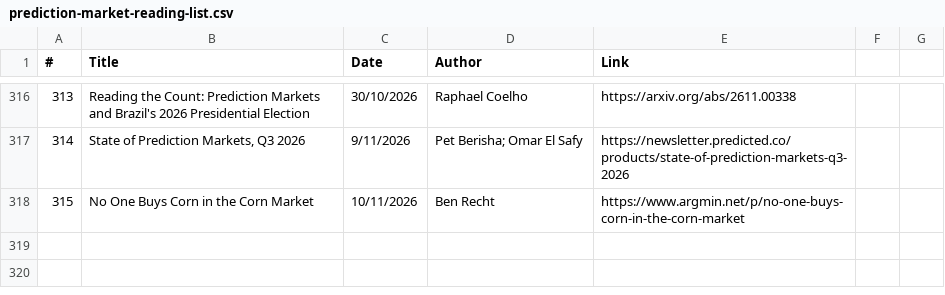
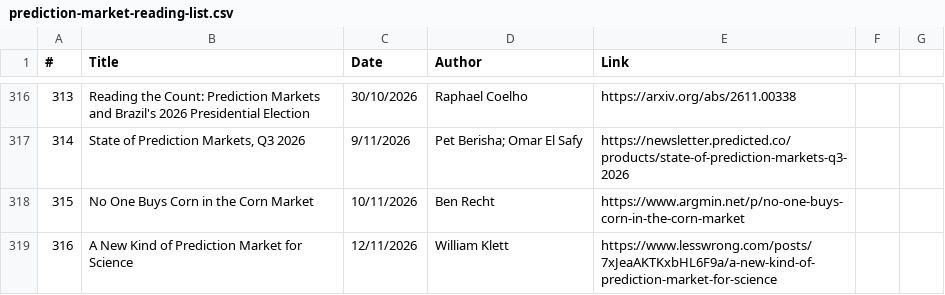
Before and after one commit to michaellwy/onprediction, a CSV file: prediction-market-reading-list.csv, drawn as a sheet; only a part is shown, gaps mark what is left out.

Commit message:
Add article 316: A New Kind of Prediction Market for Science (William Klett / LessWrong)

```diff
--- a/prediction-market-reading-list.csv
+++ b/prediction-market-reading-list.csv
@@ -318 +318,2 @@
 315,No One Buys Corn in the Corn Market,10/11/2026,Ben Recht,https://www.argmin.net/p/no-one-buys-corn-in-the-corn-market
+316,A New Kind of Prediction Market for Science,12/11/2026,William Klett,https://www.lesswrong.com/posts/7xJeaAKTKxbHL6F9a/a-new-kind-of-prediction-market-for-science
```
Also changed, not shown: 3 other files.
